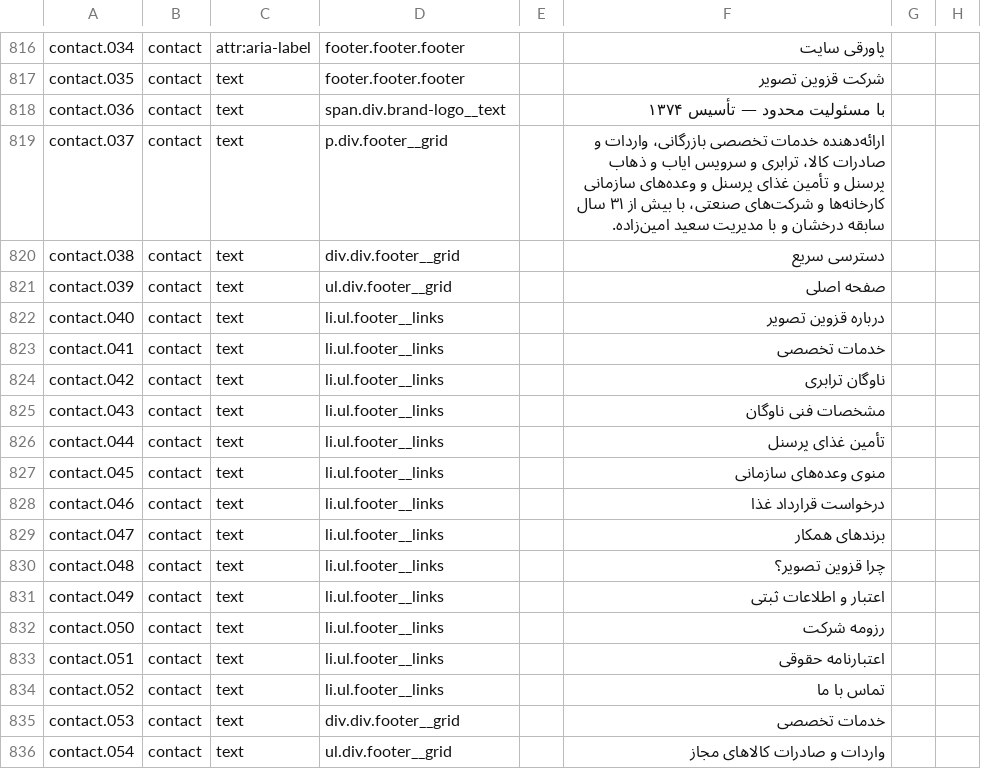
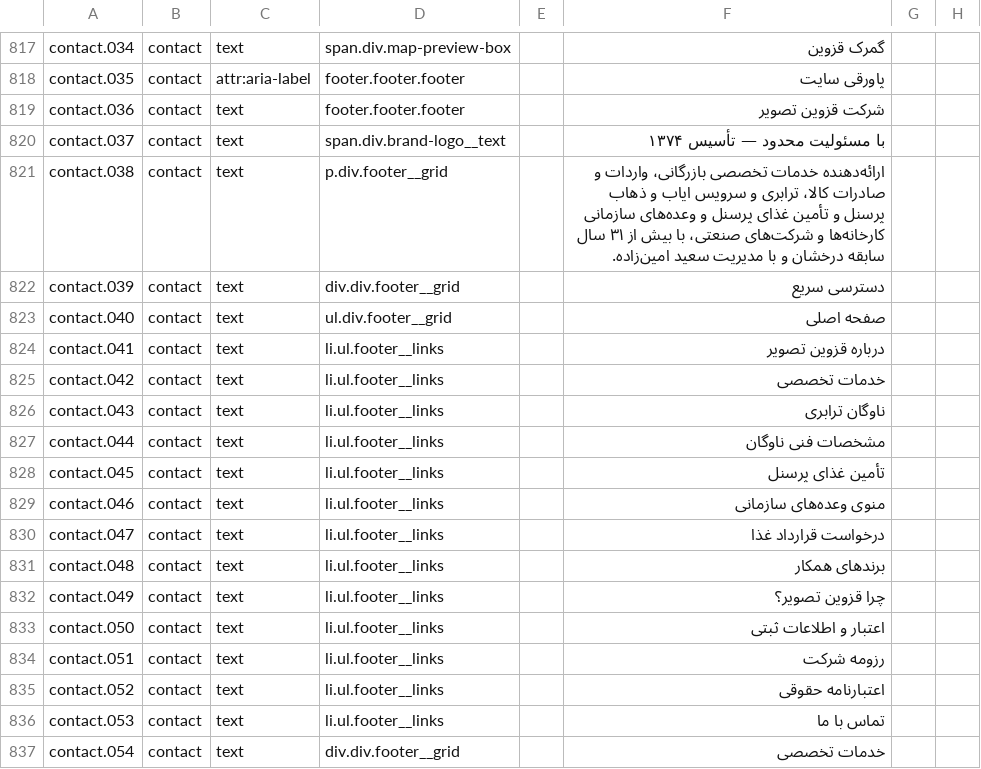
Before and after one commit to rahmaniho/Qazvi_tasvir, a CSV file: i18n/worksheet.csv, drawn as a sheet; only a part is shown, gaps mark what is left out; addresses are those after the commit; the diff covers the shown part only; the diff names each change by its address in the sheet, - before the commit and + after, or states it on an @@ line.

Commit message:
v5.11 — ارسال همهٔ فرم‌ها به واتساپ رسمی شرکت
- هر دو فرم سایت پس از اعتبارسنجی، اطلاعات کامل را به‌صورت پیام
  از پیش آماده در واتساپ (wa.me/989122815189) باز می‌کنند:
  • فرم تماس/مشاوره: نام، شماره، نوع خدمت (متن کامل گزینه)، توضیحات
  • فرم قرارداد غذای پرسنل: شرکت، رابط، شماره، تعداد پرسنل،
    وعده‌های انتخابی، آدرس، توضیحات
- سرویس واسط Formspree (action + _subject + honeypot + fetch) حذف شد؛
  واتساپ تنها مسیر ارسال است
- window.open مستقیم در ژست کاربر (بدون مسدود شدن پاپ‌آپ)
- نکتهٔ راهنما با آیکون واتساپ زیر دکمهٔ هر دو فرم (دوزبانه)
- رفع دو باگ فرم:
  • فرم تماس ارقام فارسی شماره تلفن را رد می‌کرد → نرمال‌سازی
  • فیلد «تعداد پرسنل» type=number بود که ارقام فارسی را حذف می‌کرد
    → text + inputmode=numeric
- toLatinDigits به سطح مشترک منتقل شد (پیام واتساپ با ارقام لاتین)

گیت‌ها: check-html fa+en، css-direction، no-drift، extract-stable،
smoke ۱۶/۱۶ × ۲ + تست عملکردی jsdom (۲ فرم × ۲ زبان + تست منفی)

Co-authored-by: arena-agent <297053741+arena-agent@users.noreply.github.com>

```diff
--- a/i18n/worksheet.csv
+++ b/i18n/worksheet.csv
-C817: attr:aria-label
+C817: text
-D817: footer.footer.footer
+D817: span.div.map-preview-box
-F817: پاورقی سایت
+F817: گمرک قزوین
-C818: text
+C818: attr:aria-label
-F818: شرکت قزوین تصویر
+F818: پاورقی سایت
-D819: span.div.brand-logo__text
+D819: footer.footer.footer
-F819: با مسئولیت محدود — تأسیس ۱۳۷۴
+F819: شرکت قزوین تصویر
-D820: p.div.footer__grid
+D820: span.div.brand-logo__text
-F820: ارائه‌دهنده خدمات تخصصی بازرگانی، واردات و صادرات کالا، ترابری و سرویس ایاب و ذهاب پرسنل و تأمین غذای پرسنل و وعده‌های سازمانی کارخانه‌ها و شرکت‌های صنعتی، با بیش از ۳۱ سال سابقه درخشان و با مدیریت سعید امین‌زاده.
+F820: با مسئولیت محدود — تأسیس ۱۳۷۴
-D821: div.div.footer__grid
+D821: p.div.footer__grid
-F821: دسترسی سریع
+F821: ارائه‌دهنده خدمات تخصصی بازرگانی، واردات و صادرات کالا، ترابری و سرویس ایاب و ذهاب پرسنل و تأمین غذای پرسنل و وعده‌های سازمانی کارخانه‌ها و شرکت‌های صنعتی، با بیش از ۳۱ سال سابقه درخشان و با مدیریت سعید امین‌زاده.
-D822: ul.div.footer__grid
+D822: div.div.footer__grid
-F822: صفحه اصلی
+F822: دسترسی سریع
-D823: li.ul.footer__links
+D823: ul.div.footer__grid
-F823: درباره قزوین تصویر
+F823: صفحه اصلی
-F824: خدمات تخصصی
+F824: درباره قزوین تصویر
-F825: ناوگان ترابری
+F825: خدمات تخصصی
-F826: مشخصات فنی ناوگان
+F826: ناوگان ترابری
-F827: تأمین غذای پرسنل
+F827: مشخصات فنی ناوگان
-F828: منوی وعده‌های سازمانی
+F828: تأمین غذای پرسنل
-F829: درخواست قرارداد غذا
+F829: منوی وعده‌های سازمانی
-F830: برندهای همکار
+F830: درخواست قرارداد غذا
-F831: چرا قزوین تصویر؟
+F831: برندهای همکار
-F832: اعتبار و اطلاعات ثبتی
+F832: چرا قزوین تصویر؟
-F833: رزومه شرکت
+F833: اعتبار و اطلاعات ثبتی
-F834: اعتبارنامه حقوقی
+F834: رزومه شرکت
-F835: تماس با ما
+F835: اعتبارنامه حقوقی
-D836: div.div.footer__grid
+D836: li.ul.footer__links
-F836: خدمات تخصصی
+F836: تماس با ما
-D837: ul.div.footer__grid
+D837: div.div.footer__grid
-F837: واردات و صادرات کالاهای مجاز
+F837: خدمات تخصصی
```
Also changed, not shown: 2 added rows and 150 edited cells elsewhere in this file, 7 other files.
